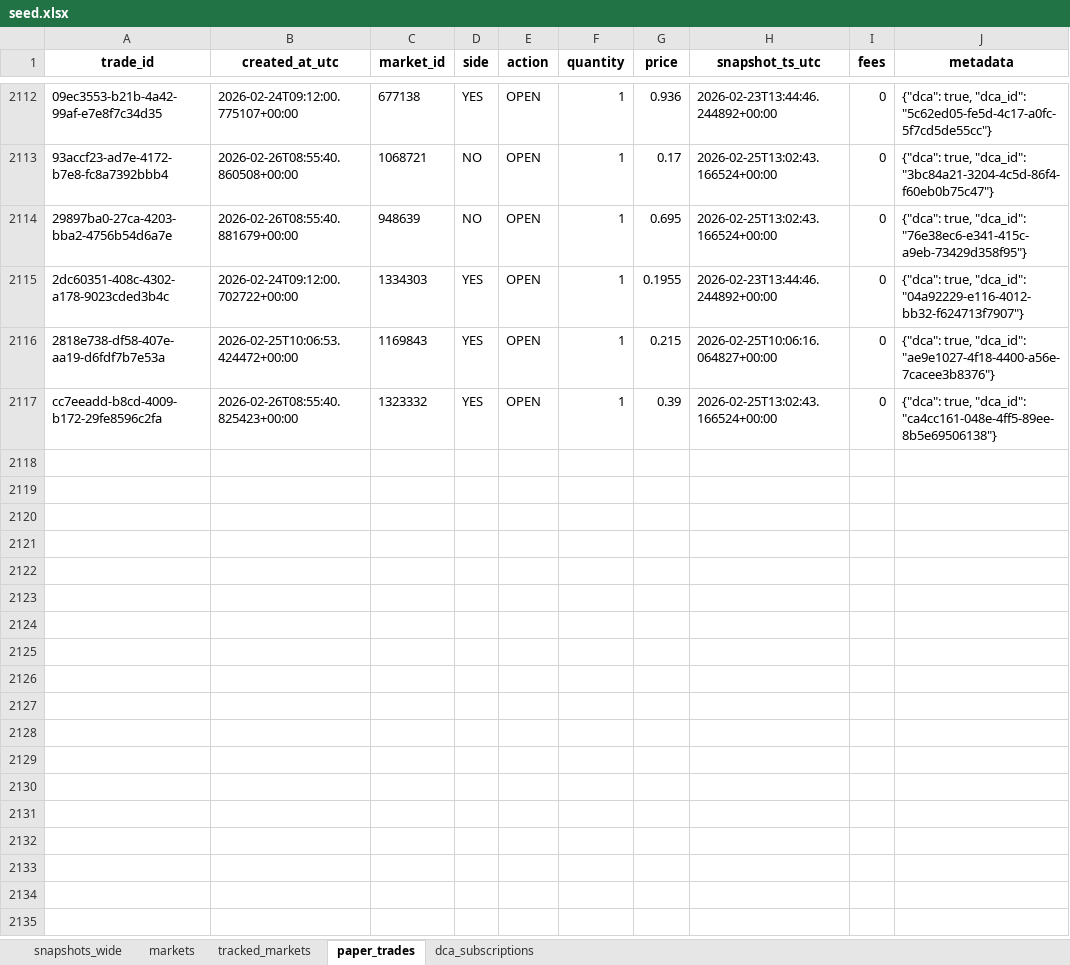
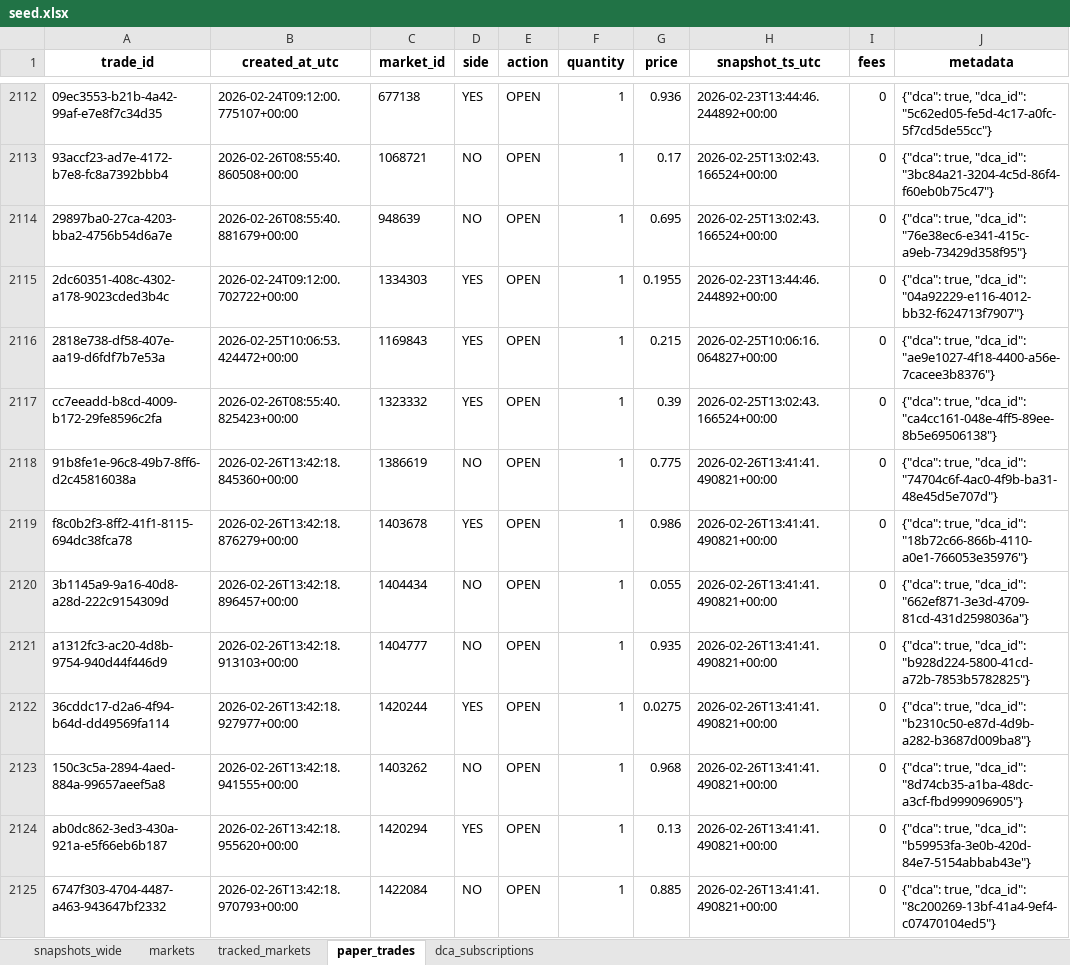
Before and after one commit to NoahJunge/polymarkettracker, an Excel workbook: backend/seed_data/seed.xlsx, sheet paper_trades, drawn as a sheet; only a part is shown, gaps mark what is left out; values as stored, in another font and other column widths than the file's, no borders; the diff names each change by its address in the sheet, - before the commit and + after, or states it on an @@ line.

```diff
--- a/backend/seed_data/seed.xlsx (sheet paper_trades)
+++ b/backend/seed_data/seed.xlsx (sheet paper_trades)
+row 2118: 91b8fe1e-96c8-49b7-8ff6-d2c45816038a | 2026-02-26T13:42:18.845360+00:00 | 1386619 | NO | OPEN | 1 | 0.775 | 2026-02-26T13:41:41.490821+00:00 | 0 | {"dca": true, "dca_id": "74704c6f-4ac0-4f9b-ba31-48e45d5e707d"}
+row 2119: f8c0b2f3-8ff2-41f1-8115-694dc38fca78 | 2026-02-26T13:42:18.876279+00:00 | 1403678 | YES | OPEN | 1 | 0.986 | 2026-02-26T13:41:41.490821+00:00 | 0 | {"dca": true, "dca_id": "18b72c66-866b-4110-a0e1-766053e35976"}
+row 2120: 3b1145a9-9a16-40d8-a28d-222c9154309d | 2026-02-26T13:42:18.896457+00:00 | 1404434 | NO | OPEN | 1 | 0.055 | 2026-02-26T13:41:41.490821+00:00 | 0 | {"dca": true, "dca_id": "662ef871-3e3d-4709-81cd-431d2598036a"}
+row 2121: a1312fc3-ac20-4d8b-9754-940d44f446d9 | 2026-02-26T13:42:18.913103+00:00 | 1404777 | NO | OPEN | 1 | 0.935 | 2026-02-26T13:41:41.490821+00:00 | 0 | {"dca": true, "dca_id": "b928d224-5800-41cd-a72b-7853b5782825"}
+row 2122: 36cddc17-d2a6-4f94-b64d-dd49569fa114 | 2026-02-26T13:42:18.927977+00:00 | 1420244 | YES | OPEN | 1 | 0.0275 | 2026-02-26T13:41:41.490821+00:00 | 0 | {"dca": true, "dca_id": "b2310c50-e87d-4d9b-a282-b3687d009ba8"}
+row 2123: 150c3c5a-2894-4aed-884a-99657aeef5a8 | 2026-02-26T13:42:18.941555+00:00 | 1403262 | NO | OPEN | 1 | 0.968 | 2026-02-26T13:41:41.490821+00:00 | 0 | {"dca": true, "dca_id": "8d74cb35-a1ba-48dc-a3cf-fbd999096905"}
+row 2124: ab0dc862-3ed3-430a-921a-e5f66eb6b187 | 2026-02-26T13:42:18.955620+00:00 | 1420294 | YES | OPEN | 1 | 0.13 | 2026-02-26T13:41:41.490821+00:00 | 0 | {"dca": true, "dca_id": "b59953fa-3e0b-420d-84e7-5154abbab43e"}
+row 2125: 6747f303-4704-4487-a463-943647bf2332 | 2026-02-26T13:42:18.970793+00:00 | 1422084 | NO | OPEN | 1 | 0.885 | 2026-02-26T13:41:41.490821+00:00 | 0 | {"dca": true, "dca_id": "8c200269-13bf-41a4-9ef4-c07470104ed5"}
```
Also changed, not shown: sheet markets, sheet dca_subscriptions, 9 other files.
